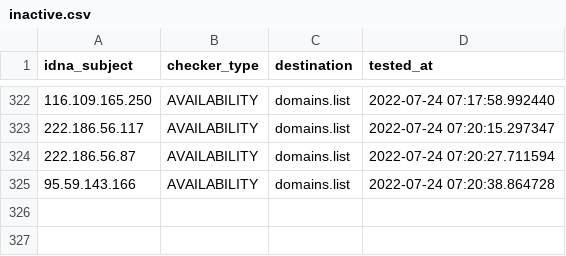
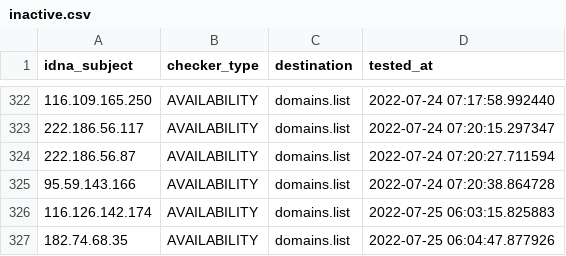
Before and after one commit to Ultimate-Hosts-Blacklist/SSH_attackers_probers, a CSV file: .pyfunceble/inactive.csv, drawn as a sheet; only a part is shown, gaps mark what is left out.

```diff
--- a/.pyfunceble/inactive.csv
+++ b/.pyfunceble/inactive.csv
@@ -325 +325,3 @@ idna_subject,checker_type,destination,tested_at
 95.59.143.166,AVAILABILITY,domains.list,2022-07-24 07:20:38.864728
+116.126.142.174,AVAILABILITY,domains.list,2022-07-25 06:03:15.825883
+182.74.68.35,AVAILABILITY,domains.list,2022-07-25 06:04:47.877926
```
Also changed, not shown: 14 other files.
